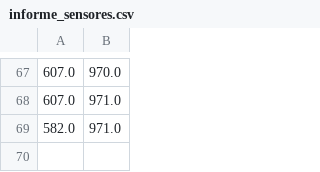
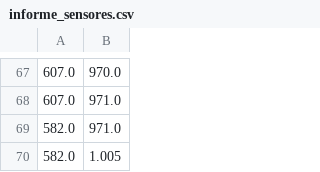
Before and after one commit to sebaherrera74/espectrofotometro, a CSV file: informe_sensores.csv, drawn as a sheet; only a part is shown, gaps mark what is left out.

```diff
--- a/informe_sensores.csv
+++ b/informe_sensores.csv
@@ -69 +69,2 @@
 582.0,971.0,
+582.0,1.005,
```
Also changed, not shown: 4 other files.
